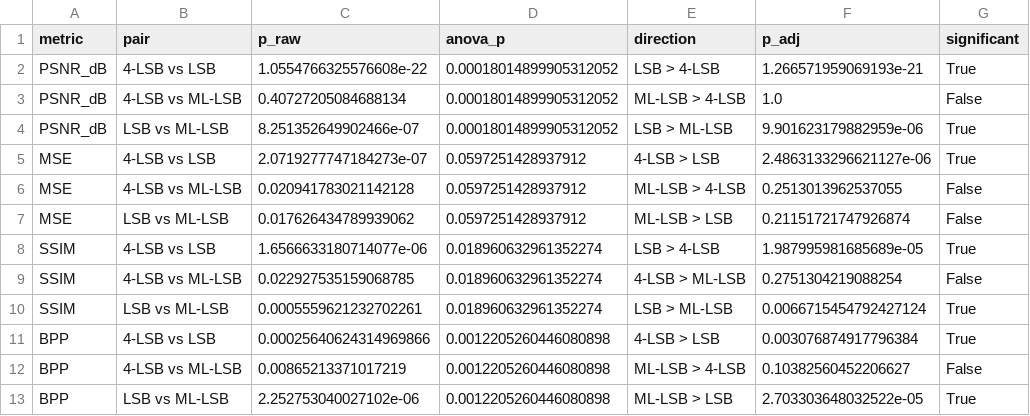
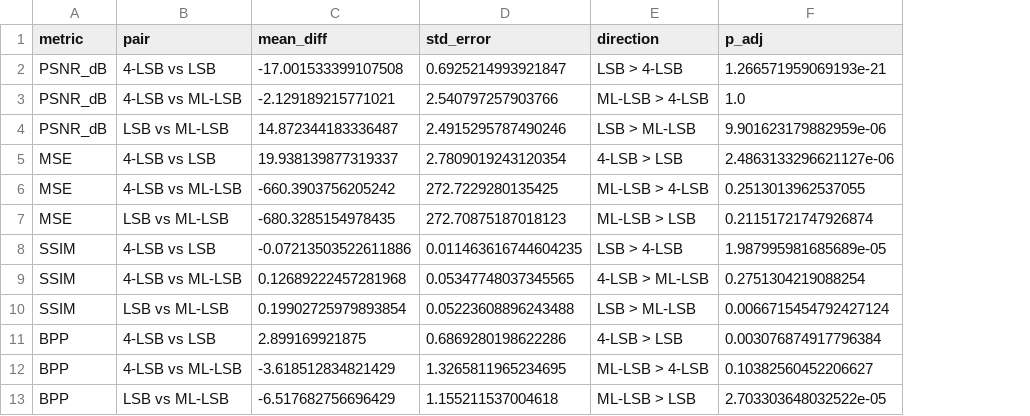
Before and after one commit to ClarkCyrus/StegWebsite, a CSV file: backend/mlsb_algo_api/analysis_outputs/pairwise_results.csv, drawn as a sheet; removed rows and columns are numbered as before the commit, all else as after; the diff names each change by its address in the sheet, - before the commit and + after, or states it on an @@ line.

Commit message:
Algo Testing update

```diff
--- a/backend/mlsb_algo_api/analysis_outputs/pairwise_results.csv
+++ b/backend/mlsb_algo_api/analysis_outputs/pairwise_results.csv
-column C (p_raw), rows 2-13: 1.0554766325576608e-22 | 0.40727205084688134 | 8.251352649902466e-07 | 2.0719277747184273e-07 | 0.020941783021142128 | 0.017626434789939062 | 1.6566633180714077e-06 | 0.022927535159068785 | 0.0005559621232702261 | 0.00025640624314969866 | 0.00865213371017219 | 2.252753040027102e-06
-column D (anova_p), rows 2-13: 0.00018014899905312052 | 0.00018014899905312052 | 0.00018014899905312052 | 0.0597251428937912 | 0.0597251428937912 | 0.0597251428937912 | 0.018960632961352274 | 0.018960632961352274 | 0.018960632961352274 | 0.0012205260446080898 | 0.0012205260446080898 | 0.0012205260446080898
+column C (mean_diff), rows 2-13: -17.001533399107508 | -2.129189215771021 | 14.872344183336487 | 19.938139877319337 | -660.3903756205242 | -680.3285154978435 | -0.07213503522611886 | 0.12689222457281968 | 0.19902725979893854 | 2.899169921875 | -3.618512834821429 | -6.517682756696429
+column D (std_error), rows 2-13: 0.6925214993921847 | 2.540797257903766 | 2.4915295787490246 | 2.7809019243120354 | 272.7229280135425 | 272.70875187018123 | 0.011463616744604235 | 0.05347748037345565 | 0.05223608896243488 | 0.6869280198622286 | 1.3265811965234695 | 1.155211537004618
-column G (significant), rows 2-13: True | False | True | True | False | False | True | False | True | True | False | True
```
Also changed, not shown: 2 other files.
